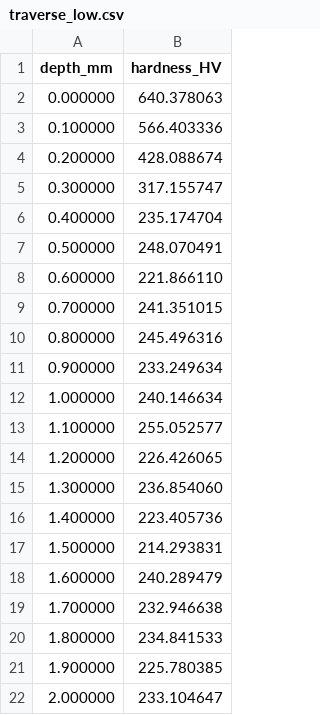
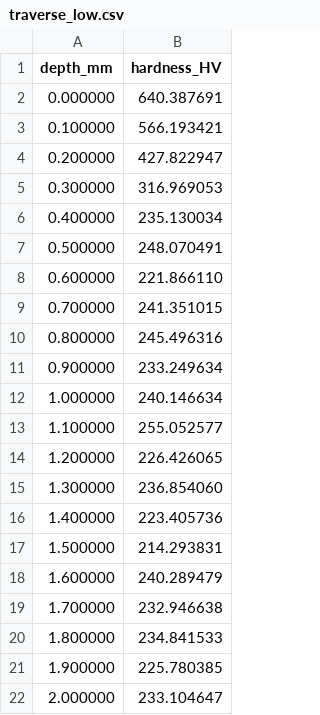
Before and after one commit to Idle0x/ferrumizer, a CSV file: data/synthetic/traverse_low.csv, drawn as a sheet.

```diff
--- a/data/synthetic/traverse_low.csv
+++ b/data/synthetic/traverse_low.csv
@@ -1,7 +1,7 @@
 depth_mm,hardness_HV
-0.000000,640.378063
-0.100000,566.403336
-0.200000,428.088674
-0.300000,317.155747
-0.400000,235.174704
+0.000000,640.387691
+0.100000,566.193421
+0.200000,427.822947
+0.300000,316.969053
+0.400000,235.130034
 0.500000,248.070491
```
Also changed, not shown: data/synthetic/traverse_high.csv, 33 other files.
